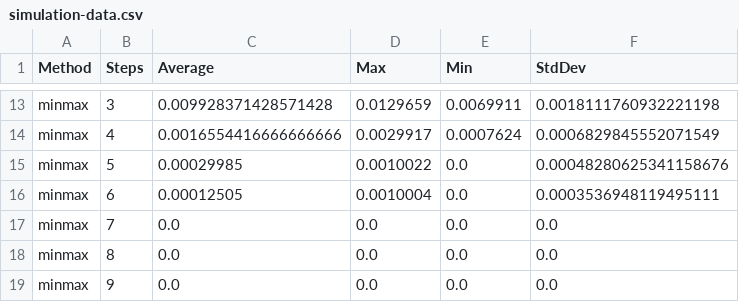
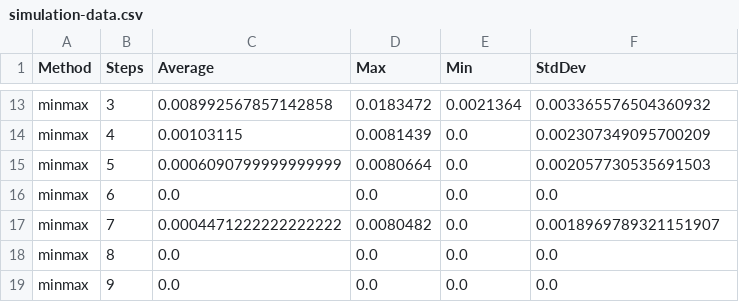
Before and after one commit to kubamarchut/wsi, a CSV file: ex-3/experiments/simulation-data.csv, drawn as a sheet; only a part is shown, gaps mark what is left out; removed rows and columns are numbered as before the commit, all else as after; the diff covers the shown part only; the diff names each change by its address in the sheet, - before the commit and + after, or states it on an @@ line.

```diff
--- a/ex-3/experiments/simulation-data.csv
+++ b/ex-3/experiments/simulation-data.csv
-C13 (Average): 0.009928371428571428
+C13 (Average): 0.008992567857142858
-D13 (Max): 0.0129659
+D13 (Max): 0.0183472
-E13 (Min): 0.0069911
+E13 (Min): 0.0021364
-F13 (StdDev): 0.0018111760932221198
+F13 (StdDev): 0.003365576504360932
-C14 (Average): 0.0016554416666666666
+C14 (Average): 0.00103115
-D14 (Max): 0.0029917
+D14 (Max): 0.0081439
-E14 (Min): 0.0007624
+E14 (Min): 0.0
-F14 (StdDev): 0.0006829845552071549
+F14 (StdDev): 0.002307349095700209
-C15 (Average): 0.00029985
+C15 (Average): 0.0006090799999999999
-D15 (Max): 0.0010022
+D15 (Max): 0.0080664
-F15 (StdDev): 0.00048280625341158676
+F15 (StdDev): 0.002057730535691503
-row 16: minmax | 6 | 0.00012505 | 0.0010004 | 0.0 | 0.0003536948119495111
-B16 (Steps): 7
+B16 (Steps): 6
+row 17: minmax | 7 | 0.0004471222222222222 | 0.0080482 | 0.0 | 0.0018969789321151907
```
Also changed, not shown: 31 edited cells elsewhere in this file, 7 other files.
